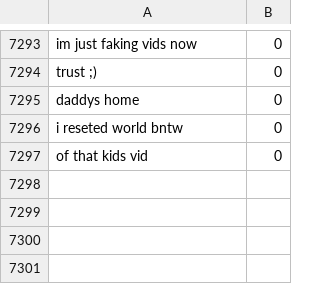
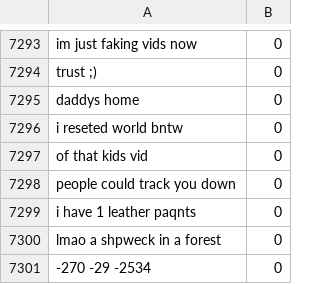
Before and after one commit to Michielo1/BigBrotherRepo, a CSV file: resources/chatcontrol/ChatModel.csv, drawn as a sheet; only a part is shown, gaps mark what is left out; the diff names each change by its address in the sheet, - before the commit and + after, or states it on an @@ line.

Commit message:
Update ChatModel.csv

```diff
--- a/resources/chatcontrol/ChatModel.csv
+++ b/resources/chatcontrol/ChatModel.csv
+row 7298: people could track you down | 0
+row 7299: i have 1 leather paqnts | 0
+row 7300: lmao a shpweck in a forest | 0
+row 7301: -270 -29 -2534 | 0
```
